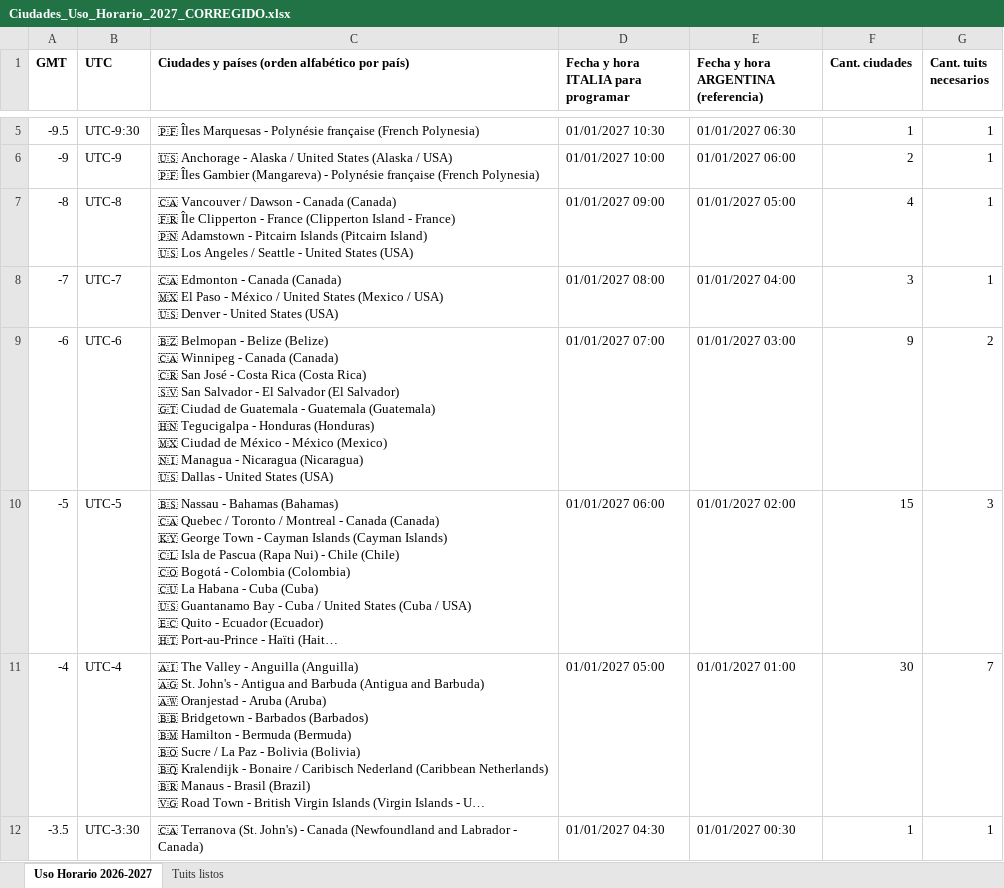
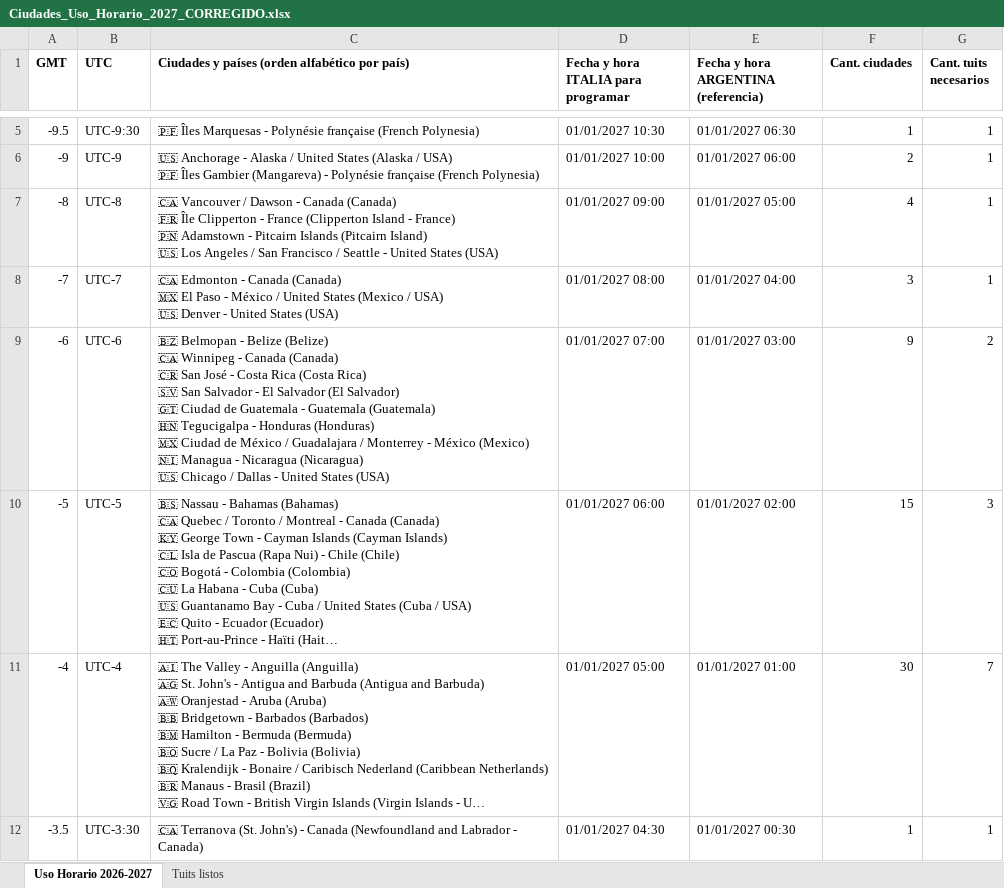
Before and after one commit to hagigliotti/new_year, an Excel workbook: Ciudades_Uso_Horario_2027_CORREGIDO.xlsx, sheet Uso Horario 2026-2027, drawn as a sheet; only a part is shown, gaps mark what is left out; long unchanged cells end in …; values as stored, in another font and other column widths than the file's, no borders; ↵ is a line break in a cell; the diff covers the shown part only; the diff names each change by its address in the sheet, - before the commit and + after, or states it on an @@ line.

```diff
--- a/Ciudades_Uso_Horario_2027_CORREGIDO.xlsx (sheet Uso Horario 2026-2027)
+++ b/Ciudades_Uso_Horario_2027_CORREGIDO.xlsx (sheet Uso Horario 2026-2027)
-C7: …Angeles / Seattle -…
+C7: …Angeles / San Francisco / Seattle -…
-C9: …de México - México (Mexico) ↵ 🇳🇮 Managua - Nicaragua (Nicaragua) ↵ 🇺🇸 Dallas -…
+C9: …de México / Guadalajara / Monterrey - México (Mexico) ↵ 🇳🇮 Managua - Nicaragua (Nicaragua) ↵ 🇺🇸 Chicago / Dallas -…
```
Also changed, not shown: 10 edited cells elsewhere in this sheet, sheet Tuits listos, 4 other files.
